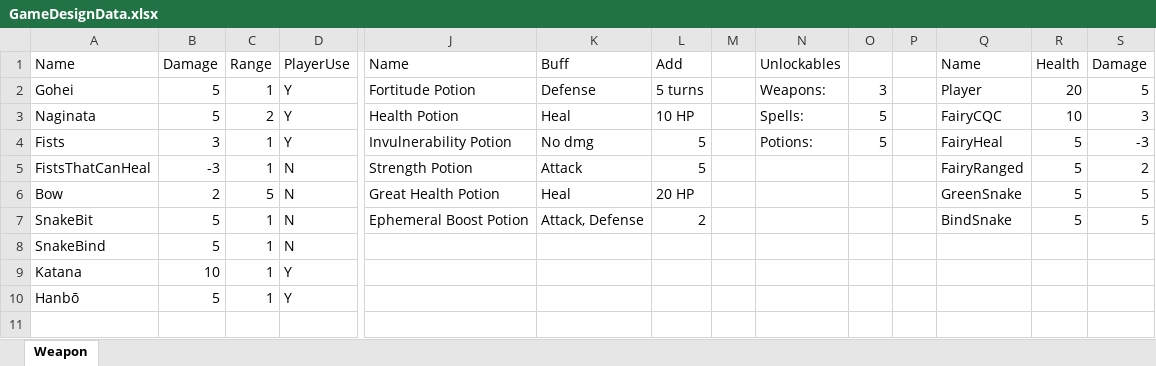
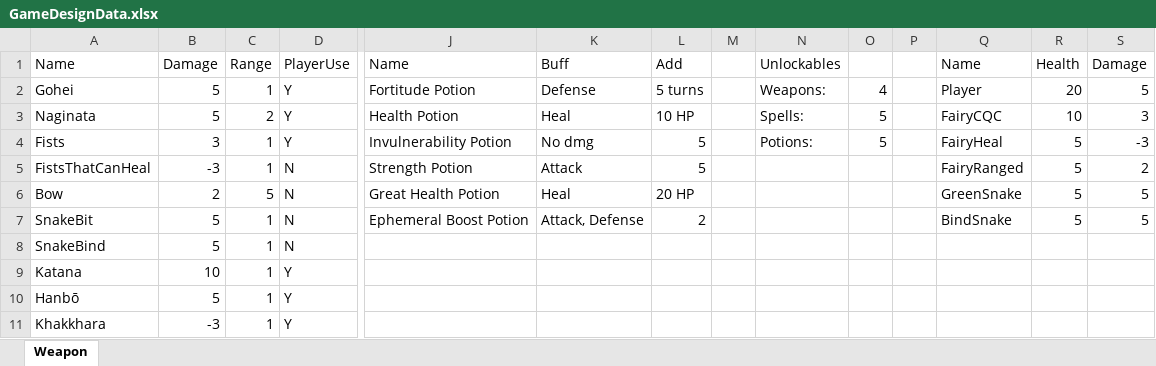
Before and after one commit to Xwilarg/FrogQuest, an Excel workbook: Game Design/GameDesignData.xlsx, sheet Weapon, drawn as a sheet; only a part is shown, gaps mark what is left out; values as stored, in another font and other column widths than the file's, no borders; table styles not drawn; rows hold the shown columns only; the diff names each change by its address in the sheet, - before the commit and + after, or states it on an @@ line.

Commit message:
Add new weapon

```diff
--- a/Game Design/GameDesignData.xlsx (sheet Weapon)
+++ b/Game Design/GameDesignData.xlsx (sheet Weapon)
-O2: 3
+O2: 4
+row 11: Khakkhara | -3 | 1 | Y
```
Also changed, not shown: 3 other files.
